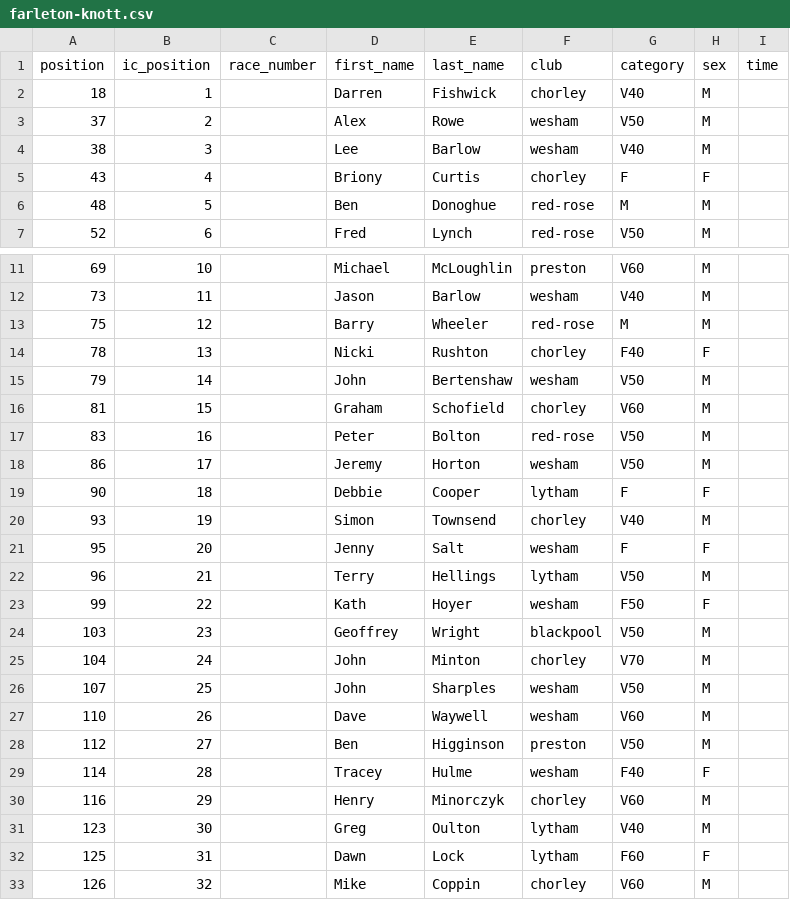
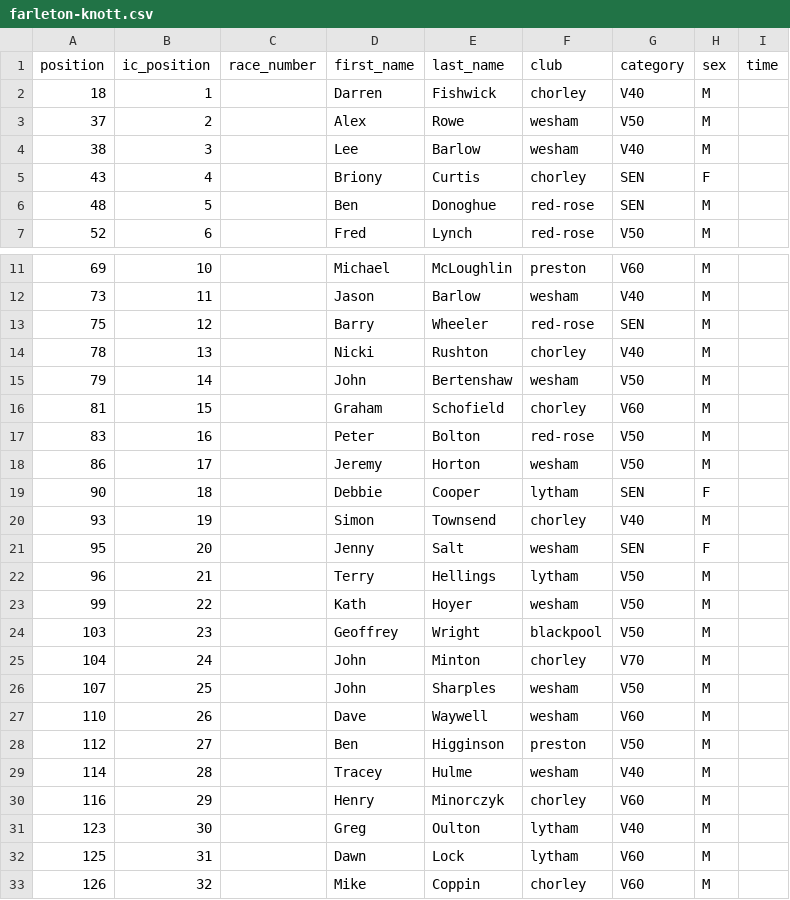
Before and after one commit to whortleberrybearer/InterClub, a CSV file: src/data/2013/fell/results/farleton-knott.csv, drawn as a sheet; only a part is shown, gaps mark what is left out.

```diff
--- a/src/data/2013/fell/results/farleton-knott.csv
+++ b/src/data/2013/fell/results/farleton-knott.csv
@@ -4,4 +4,4 @@
 38,3,,Lee,Barlow,wesham,V40,M,
-43,4,,Briony,Curtis,chorley,F,F,
-48,5,,Ben,Donoghue,red-rose,M,M,
+43,4,,Briony,Curtis,chorley,SEN,F,
+48,5,,Ben,Donoghue,red-rose,SEN,M,
 52,6,,Fred,Lynch,red-rose,V50,M,
@@ -12,4 +12,4 @@
 73,11,,Jason,Barlow,wesham,V40,M,
-75,12,,Barry,Wheeler,red-rose,M,M,
-78,13,,Nicki,Rushton,chorley,F40,F,
+75,12,,Barry,Wheeler,red-rose,SEN,M,
+78,13,,Nicki,Rushton,chorley,V40,M,
 79,14,,John,Bertenshaw,wesham,V50,M,
@@ -18,7 +18,7 @@
 86,17,,Jeremy,Horton,wesham,V50,M,
-90,18,,Debbie,Cooper,lytham,F,F,
+90,18,,Debbie,Cooper,lytham,SEN,F,
 93,19,,Simon,Townsend,chorley,V40,M,
-95,20,,Jenny,Salt,wesham,F,F,
+95,20,,Jenny,Salt,wesham,SEN,F,
 96,21,,Terry,Hellings,lytham,V50,M,
-99,22,,Kath,Hoyer,wesham,F50,F,
+99,22,,Kath,Hoyer,wesham,V50,M,
 103,23,,Geoffrey,Wright,blackpool,V50,M,
@@ -28,6 +28,6 @@
 112,27,,Ben,Higginson,preston,V50,M,
-114,28,,Tracey,Hulme,wesham,F40,F,
+114,28,,Tracey,Hulme,wesham,V40,M,
 116,29,,Henry,Minorczyk,chorley,V60,M,
 123,30,,Greg,Oulton,lytham,V40,M,
-125,31,,Dawn,Lock,lytham,F60,F,
+125,31,,Dawn,Lock,lytham,V60,M,
 126,32,,Mike,Coppin,chorley,V60,M,
```
Also changed, not shown: src/data/2013/fell/results/harrock-hill.csv, src/data/2013/fell/results/wardle-skyline.csv, 1 other file.
